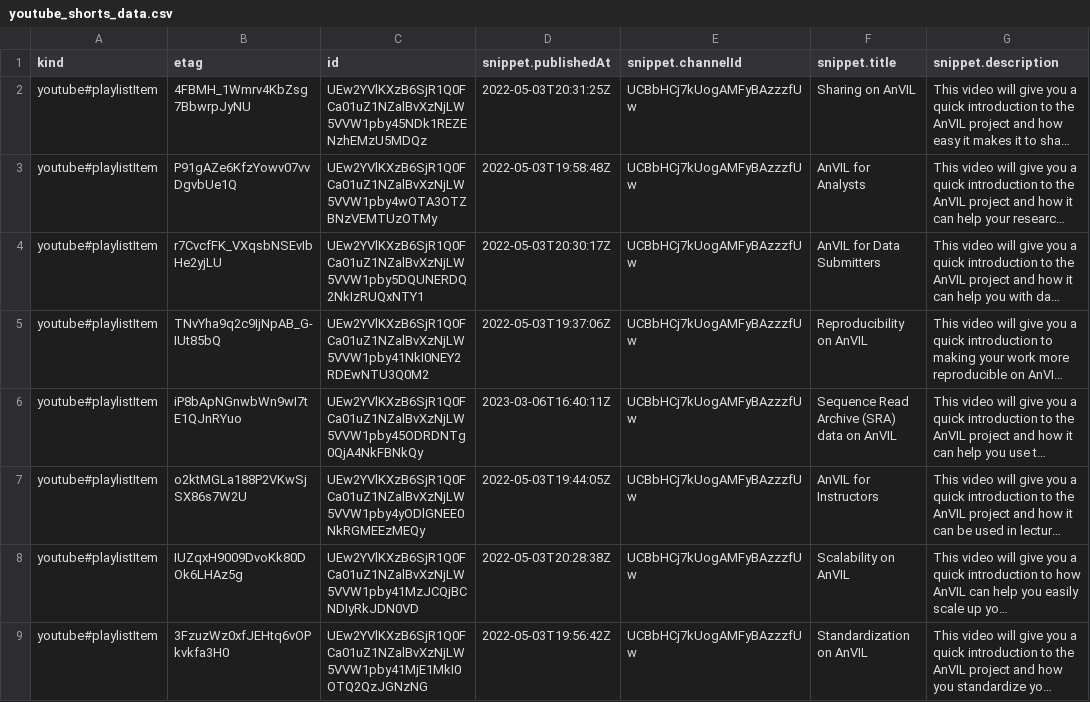
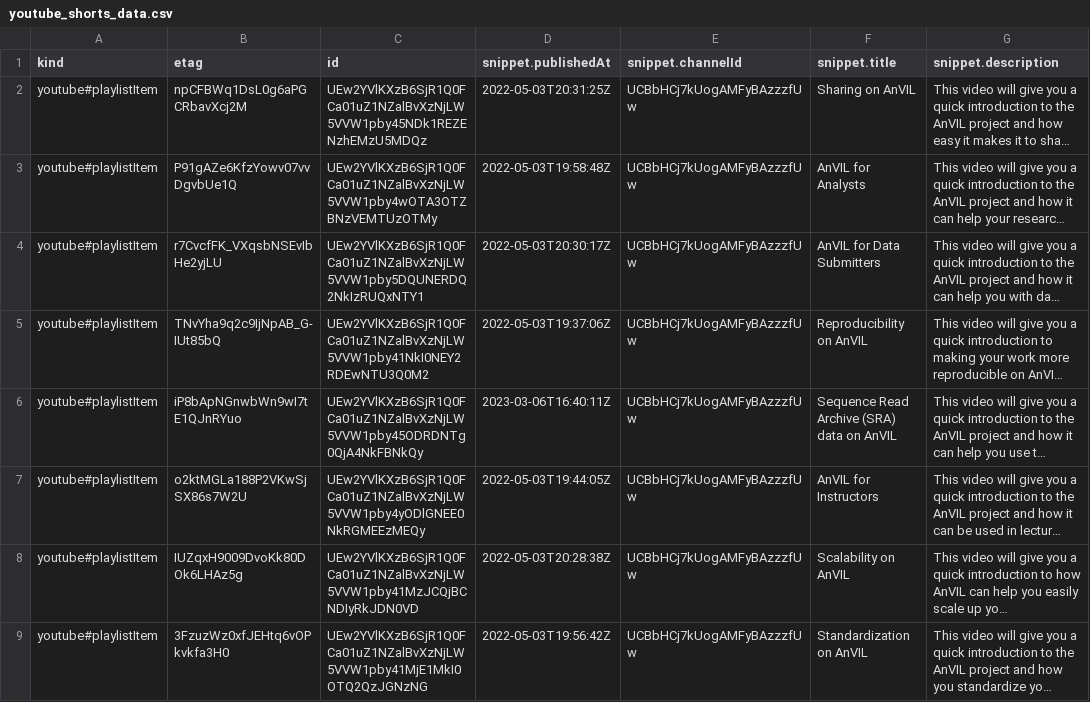
Before and after one commit to fhdsl/AnVIL_Collection, a CSV file: resources/youtube_shorts_data.csv, drawn as a sheet; only a part is shown; long unchanged cells end in …; the diff names each change by its address in the sheet, - before the commit and + after, or states it on an @@ line.

```diff
--- a/resources/youtube_shorts_data.csv
+++ b/resources/youtube_shorts_data.csv
-B2 (etag): 4FBMH_1Wmrv4KbZsg7BbwrpJyNU
+B2 (etag): npCFBWq1DsL0g6aPGCRbavXcj2M
```
Also changed, not shown: resources/youtube_demos_data.csv, resources/youtube_getting_started_data.csv, 1 other file.
